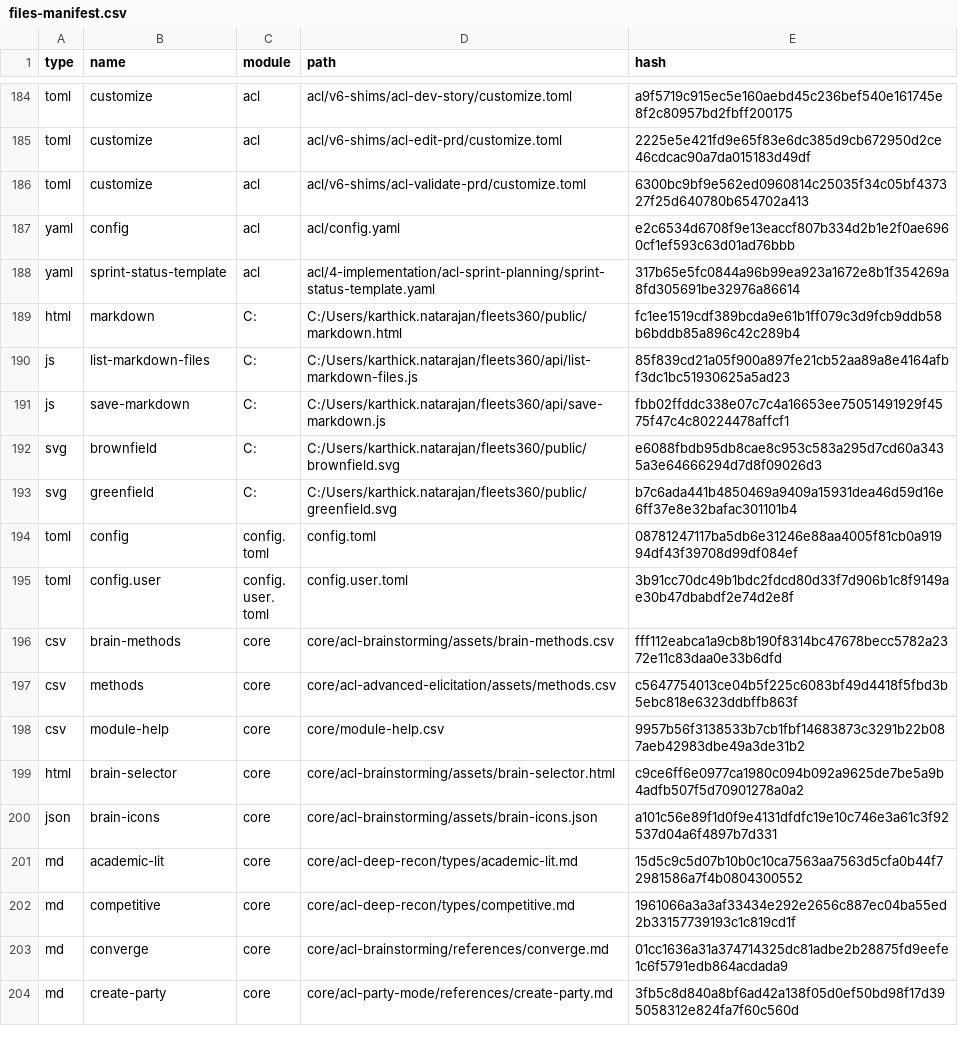
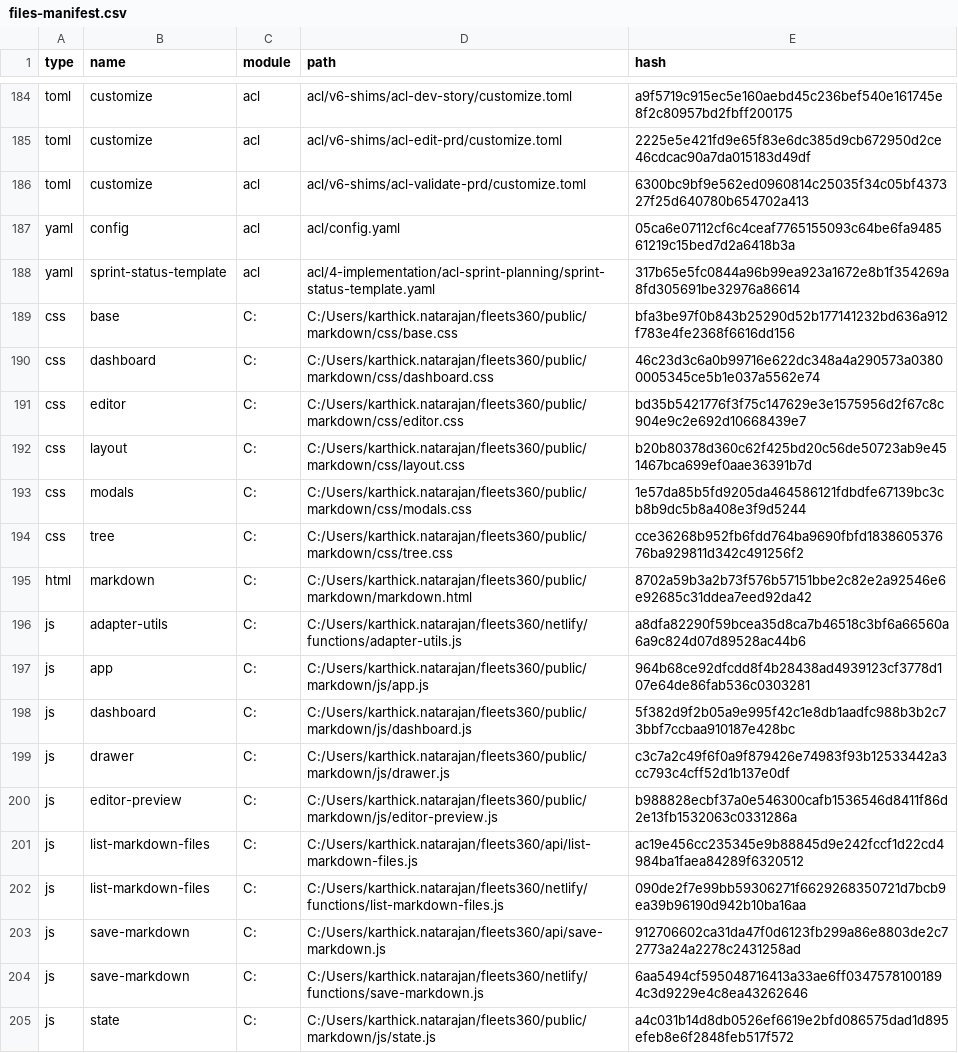
Before and after one commit to karthick1827/fleets360, a CSV file: _acl/_config/files-manifest.csv, drawn as a sheet; only a part is shown, gaps mark what is left out; the shorter side is filled out with more unchanged rows; the diff covers the shown part only.

Commit message:
feat(studio): modularize Markdown Studio and add Netlify deployment
Split the monolithic public/markdown.html into public/markdown modules, add Netlify serverless adapters for markdown sync, and align Vite and ACL manifest paths with the new studio layout.

```diff
--- a/_acl/_config/files-manifest.csv
+++ b/_acl/_config/files-manifest.csv
@@ -186,6 +186,20 @@ type,name,module,path,hash
 "toml","customize","acl","acl/v6-shims/acl-validate-prd/customize.toml","6300bc9bf9e562ed0960814c25035f34c05bf437327f25d640780b654702a413"
-"yaml","config","acl","acl/config.yaml","e2c6534d6708f9e13eaccf807b334d2b1e2f0ae6960cf1ef593c63d01ad76bbb"
+"yaml","config","acl","acl/config.yaml","05ca6e07112cf6c4ceaf7765155093c64be6fa948561219c15bed7d2a6418b3a"
 "yaml","sprint-status-template","acl","acl/4-implementation/acl-sprint-planning/sprint-status-template.yaml","317b65e5fc0844a96b99ea923a1672e8b1f354269a8fd305691be32976a86614"
-"html","markdown","C:","C:/Users/karthick.natarajan/fleets360/public/markdown.html","fc1ee1519cdf389bcda9e61b1ff079c3d9fcb9ddb58b6bddb85a896c42c289b4"
-"js","list-markdown-files","C:","C:/Users/karthick.natarajan/fleets360/api/list-markdown-files.js","85f839cd21a05f900a897fe21cb52aa89a8e4164afbf3dc1bc51930625a5ad23"
-"js","save-markdown","C:","C:/Users/karthick.natarajan/fleets360/api/save-markdown.js","fbb02ffddc338e07c7c4a16653ee75051491929f4575f47c4c80224478affcf1"
+"css","base","C:","C:/Users/karthick.natarajan/fleets360/public/markdown/css/base.css","bfa3be97f0b843b25290d52b177141232bd636a912f783e4fe2368f6616dd156"
+"css","dashboard","C:","C:/Users/karthick.natarajan/fleets360/public/markdown/css/dashboard.css","46c23d3c6a0b99716e622dc348a4a290573a03800005345ce5b1e037a5562e74"
+"css","editor","C:","C:/Users/karthick.natarajan/fleets360/public/markdown/css/editor.css","bd35b5421776f3f75c147629e3e1575956d2f67c8c904e9c2e692d10668439e7"
+"css","layout","C:","C:/Users/karthick.natarajan/fleets360/public/markdown/css/layout.css","b20b80378d360c62f425bd20c56de50723ab9e451467bca699ef0aae36391b7d"
+"css","modals","C:","C:/Users/karthick.natarajan/fleets360/public/markdown/css/modals.css","1e57da85b5fd9205da464586121fdbdfe67139bc3cb8b9dc5b8a408e3f9d5244"
+"css","tree","C:","C:/Users/karthick.natarajan/fleets360/public/markdown/css/tree.css","cce36268b952fb6fdd764ba9690fbfd183860537676ba929811d342c491256f2"
+"html","markdown","C:","C:/Users/karthick.natarajan/fleets360/public/markdown/markdown.html","8702a59b3a2b73f576b57151bbe2c82e2a92546e6e92685c31ddea7eed92da42"
+"js","adapter-utils","C:","C:/Users/karthick.natarajan/fleets360/netlify/functions/adapter-utils.js","a8dfa82290f59bcea35d8ca7b46518c3bf6a66560a6a9c824d07d89528ac44b6"
+"js","app","C:","C:/Users/karthick.natarajan/fleets360/public/markdown/js/app.js","964b68ce92dfcdd8f4b28438ad4939123cf3778d107e64de86fab536c0303281"
+"js","dashboard","C:","C:/Users/karthick.natarajan/fleets360/public/markdown/js/dashboard.js","5f382d9f2b05a9e995f42c1e8db1aadfc988b3b2c73bbf7ccbaa910187e428bc"
+"js","drawer","C:","C:/Users/karthick.natarajan/fleets360/public/markdown/js/drawer.js","c3c7a2c49f6f0a9f879426e74983f93b12533442a3cc793c4cff52d1b137e0df"
+"js","editor-preview","C:","C:/Users/karthick.natarajan/fleets360/public/markdown/js/editor-preview.js","b988828ecbf37a0e546300cafb1536546d8411f86d2e13fb1532063c0331286a"
+"js","list-markdown-files","C:","C:/Users/karthick.natarajan/fleets360/api/list-markdown-files.js","ac19e456cc235345e9b88845d9e242fccf1d22cd4984ba1faea84289f6320512"
+"js","list-markdown-files","C:","C:/Users/karthick.natarajan/fleets360/netlify/functions/list-markdown-files.js","090de2f7e99bb59306271f6629268350721d7bcb9ea39b96190d942b10ba16aa"
+"js","save-markdown","C:","C:/Users/karthick.natarajan/fleets360/api/save-markdown.js","912706602ca31da47f0d6123fb299a86e8803de2c72773a24a2278c2431258ad"
+"js","save-markdown","C:","C:/Users/karthick.natarajan/fleets360/netlify/functions/save-markdown.js","6aa5494cf595048716413a33ae6ff03475781001894c3d9229e4c8ea43262646"
+"js","state","C:","C:/Users/karthick.natarajan/fleets360/public/markdown/js/state.js","a4c031b14d8db0526ef6619e2bfd086575dad1d895efeb8e6f2848feb517f572"
```
Also changed, not shown: 9 added rows and 3 edited cells elsewhere in this file, 34 other files.
